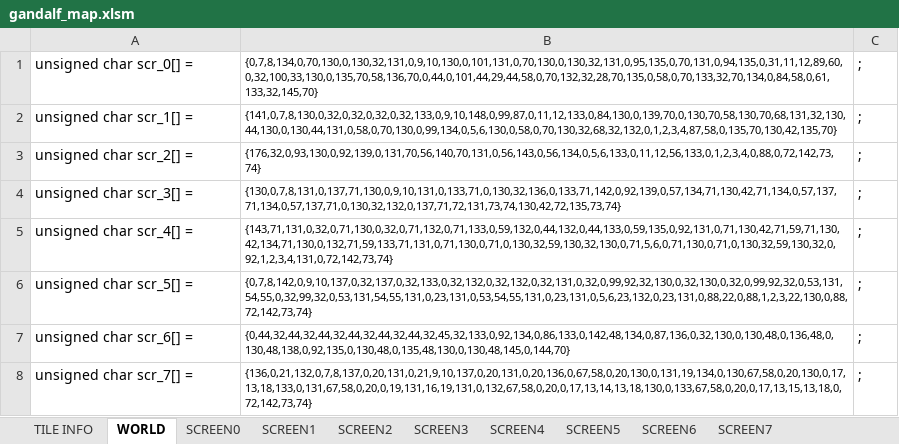
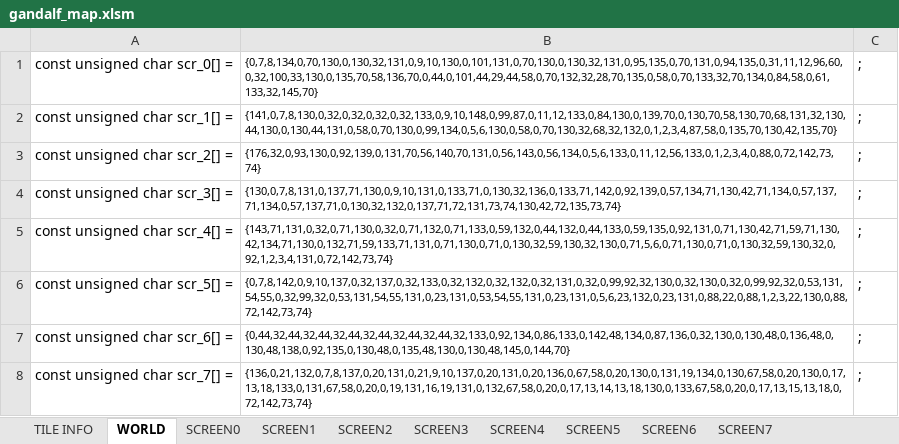
Before and after one commit to cmgonzalez/gandalf, an Excel workbook: map/gandalf_map.xlsm, sheet WORLD, drawn as a sheet; values as stored, in another font and other column widths than the file's, no borders; the diff names each change by its address in the sheet, - before the commit and + after, or states it on an @@ line.

```diff
--- a/map/gandalf_map.xlsm (sheet WORLD)
+++ b/map/gandalf_map.xlsm (sheet WORLD)
-A1: unsigned char scr_0[] =
+A1: const unsigned char scr_0[] =
-B1: {0,7,8,134,0,70,130,0,130,32,131,0,9,10,130,0,101,131,0,70,130,0,130,32,131,0,95,135,0,70,131,0,94,135,0,31,11,12,89,60,0,32,100,33,130,0,135,70,58,136,70,0,44,0,101,44,29,44,58,0,70,132,32,28,70,135,0,58,0,70,133,32,70,134,0,84,58,0,61,133,32,145,70}
+B1: {0,7,8,134,0,70,130,0,130,32,131,0,9,10,130,0,101,131,0,70,130,0,130,32,131,0,95,135,0,70,131,0,94,135,0,31,11,12,96,60,0,32,100,33,130,0,135,70,58,136,70,0,44,0,101,44,29,44,58,0,70,132,32,28,70,135,0,58,0,70,133,32,70,134,0,84,58,0,61,133,32,145,70}
-A2: unsigned char scr_1[] =
+A2: const unsigned char scr_1[] =
-A3: unsigned char scr_2[] =
+A3: const unsigned char scr_2[] =
-A4: unsigned char scr_3[] =
+A4: const unsigned char scr_3[] =
-A5: unsigned char scr_4[] =
+A5: const unsigned char scr_4[] =
-A6: unsigned char scr_5[] =
+A6: const unsigned char scr_5[] =
-A7: unsigned char scr_6[] =
+A7: const unsigned char scr_6[] =
-B7: {0,44,32,44,32,44,32,44,32,44,32,44,32,45,32,133,0,92,134,0,86,133,0,142,48,134,0,87,136,0,32,130,0,130,48,0,136,48,0,130,48,138,0,92,135,0,130,48,0,135,48,130,0,130,48,145,0,144,70}
+B7: {0,44,32,44,32,44,32,44,32,44,32,44,32,44,32,133,0,92,134,0,86,133,0,142,48,134,0,87,136,0,32,130,0,130,48,0,136,48,0,130,48,138,0,92,135,0,130,48,0,135,48,130,0,130,48,145,0,144,70}
-A8: unsigned char scr_7[] =
+A8: const unsigned char scr_7[] =
```
Also changed, not shown: sheet SCREEN0, sheet SCREEN6, 28 other files.
